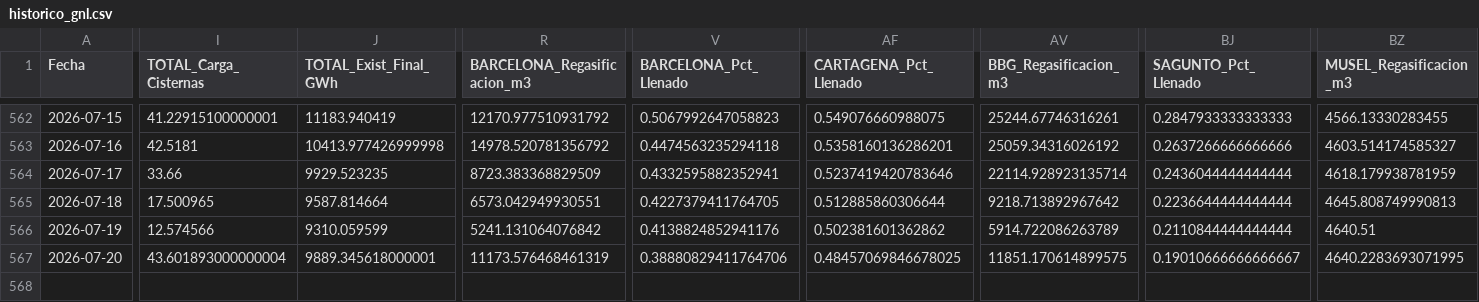
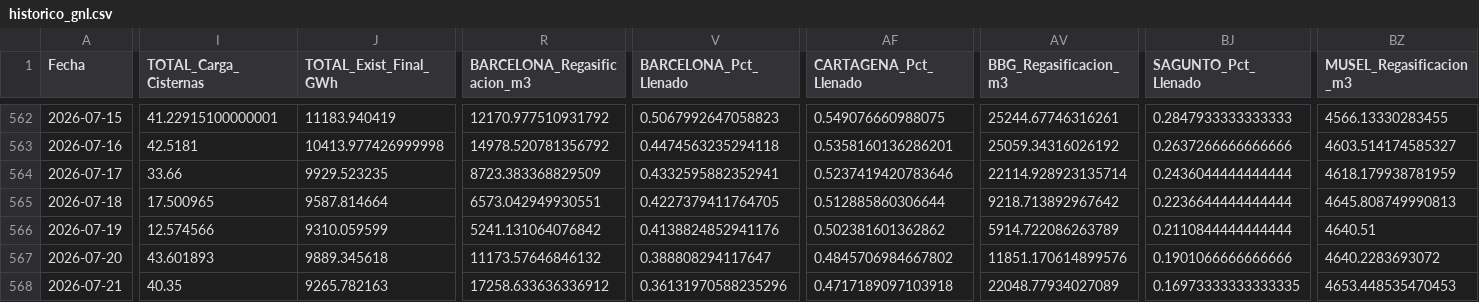
Before and after one commit to javiglejun/Enagas_GNL, a CSV file: historico_gnl.csv, drawn as a sheet; only a part is shown, gaps mark what is left out; rows hold the shown columns only; the diff covers the shown part only; the diff names each change by its address in the sheet, - before the commit and + after, or states it on an @@ line.

```diff
--- a/historico_gnl.csv
+++ b/historico_gnl.csv
-I567 (TOTAL_Carga_Cisternas): 43.601893000000004
+I567 (TOTAL_Carga_Cisternas): 43.601893
-J567 (TOTAL_Exist_Final_GWh): 9889.345618000001
+J567 (TOTAL_Exist_Final_GWh): 9889.345618
-R567 (BARCELONA_Regasificacion_m3): 11173.576468461319
+R567 (BARCELONA_Regasificacion_m3): 11173.57646846132
-V567 (BARCELONA_Pct_Llenado): 0.38880829411764706
+V567 (BARCELONA_Pct_Llenado): 0.388808294117647
-AF567 (CARTAGENA_Pct_Llenado): 0.48457069846678025
+AF567 (CARTAGENA_Pct_Llenado): 0.4845706984667802
-AV567 (BBG_Regasificacion_m3): 11851.170614899575
+AV567 (BBG_Regasificacion_m3): 11851.170614899576
-BJ567 (SAGUNTO_Pct_Llenado): 0.19010666666666667
+BJ567 (SAGUNTO_Pct_Llenado): 0.1901066666666666
-BZ567 (MUSEL_Regasificacion_m3): 4640.2283693071995
+BZ567 (MUSEL_Regasificacion_m3): 4640.2283693072
+row 568: 2026-07-21 | 40.35 | 9265.782163 | 17258.633636336912 | 0.36131970588235296 | 0.4717189097103918 | 22048.77934027089 | 0.16973333333333335 | 4653.448535470453
```
Also changed, not shown: 1 edited cell elsewhere in this file.
